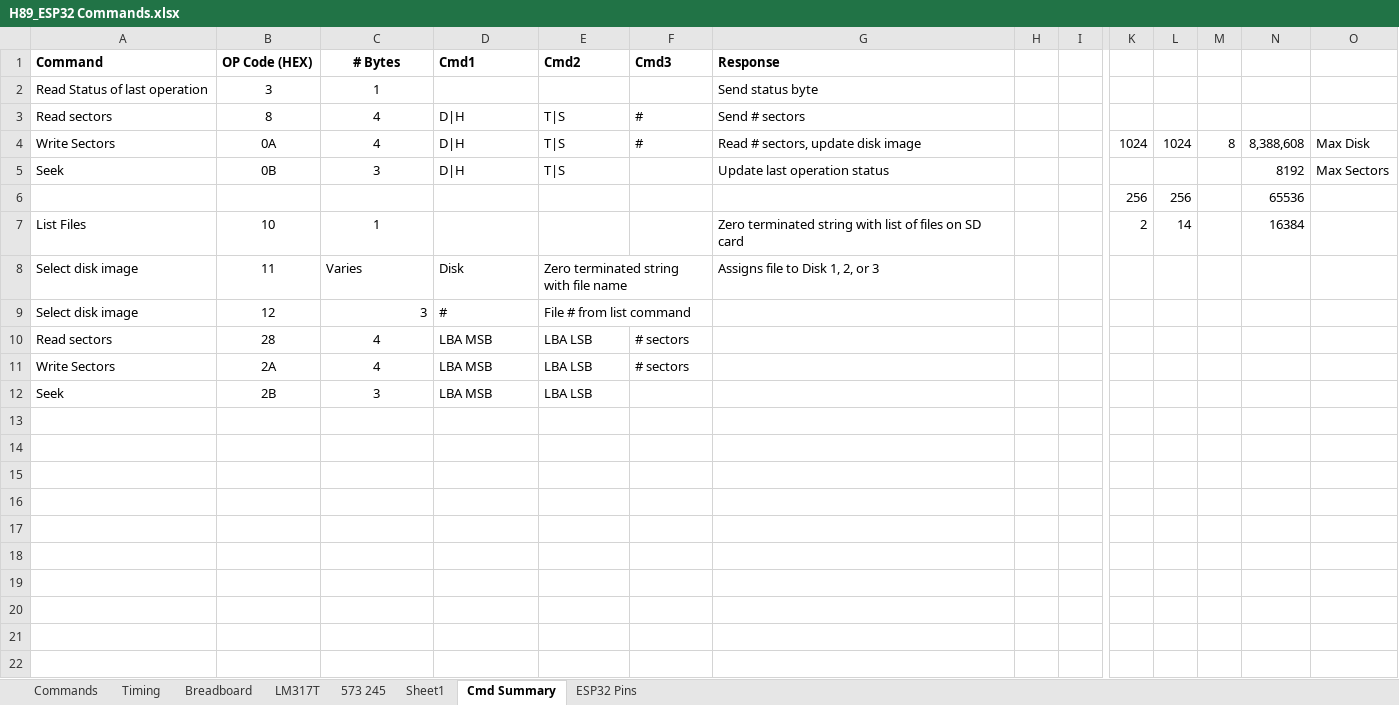
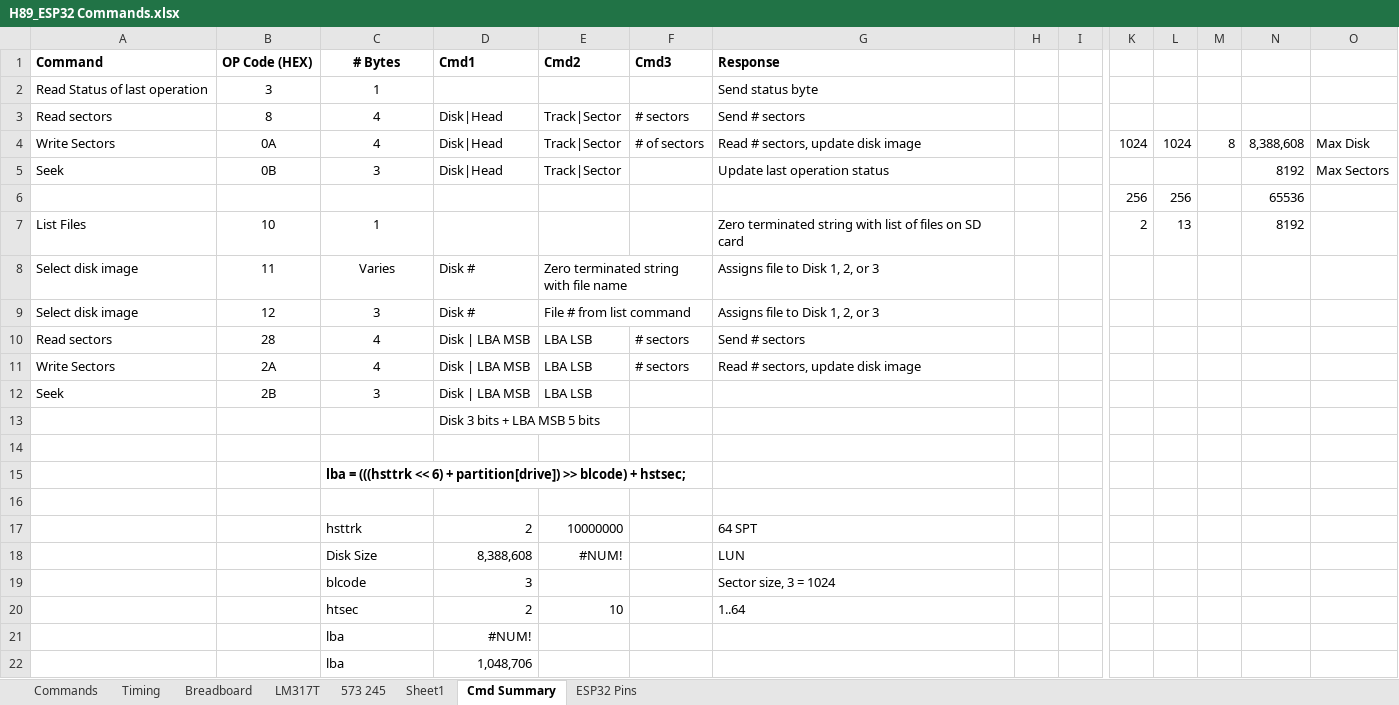
Before and after one commit to DarrellH89/H89_ESP32_RTOS, an Excel workbook: H89_ESP32 Commands.xlsx, sheet Cmd Summary, drawn as a sheet; only a part is shown, gaps mark what is left out; values as stored, in another font and other column widths than the file's, no borders; rows hold the shown columns only; the diff names each change by its address in the sheet, - before the commit and + after, or states it on an @@ line.

Commit message:
update ESP32 commands.xlsx

```diff
--- a/H89_ESP32 Commands.xlsx (sheet Cmd Summary)
+++ b/H89_ESP32 Commands.xlsx (sheet Cmd Summary)
-D3:D5 (Cmd1): D|H
+D3:D5 (Cmd1): Disk|Head
-E3:E5 (Cmd2): T|S
+E3:E5 (Cmd2): Track|Sector
-F3 (Cmd3): #
+F3 (Cmd3): # sectors
-F4 (Cmd3): #
+F4 (Cmd3): # of sectors
-L7: 14
+L7: 13
-N7: 16384
+N7: 8192
-C8 alignment: left
+C8 alignment: center
-D8 (Cmd1): Disk
+D8 (Cmd1): Disk #
-C9 alignment: right
+C9 alignment: center
-D9 (Cmd1): #
+D9 (Cmd1): Disk #
-G9 (Response): (empty)
+G9 (Response): Assigns file to Disk 1, 2, or 3
-D10:D12 (Cmd1): LBA MSB
+D10:D12 (Cmd1): Disk | LBA MSB
-G10 (Response): (empty)
+G10 (Response): Send # sectors
-G11 (Response): (empty)
+G11 (Response): Read # sectors, update disk image
+row 13:  |  |  | Disk 3 bits + LBA MSB 5 bits
+row 14: (empty)
+row 15:  |  | lba = (((hsttrk << 6) + partition[drive]) >> blcode) + hstsec;
+row 16: (empty)
+row 17:  |  | hsttrk | 2 | 10000000 |  | 64 SPT
+row 18:  |  | Disk Size | 8,388,608 | #NUM! |  | LUN
+row 19:  |  | blcode | 3 |  |  | Sector size, 3 = 1024
+row 20:  |  | htsec | 2 | 10 |  | 1..64
+row 21:  |  | lba | #NUM!
+row 22:  |  | lba | 1,048,706
```
